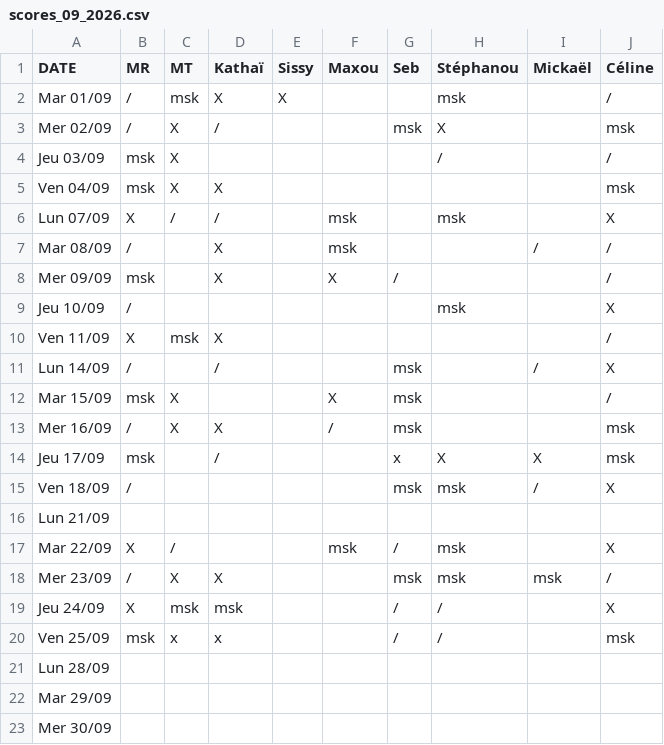
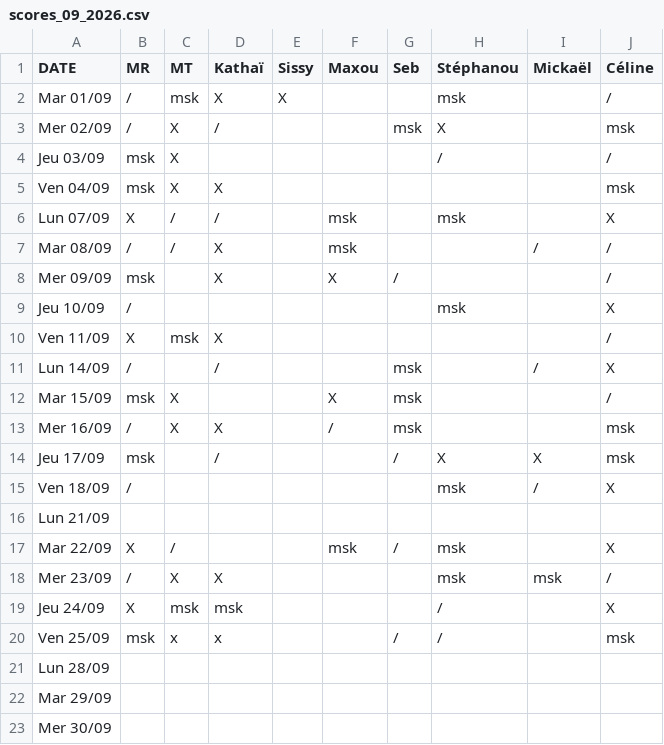
Before and after one commit to rush-boy/win-ramy-scores, a CSV file: scores_09_2026.csv, drawn as a sheet.

Commit message:
Mise à jour manuelle

```diff
--- a/scores_09_2026.csv
+++ b/scores_09_2026.csv
@@ -6,3 +6,3 @@ Ven 04/09,msk,X,X,,,,,,msk
 Lun 07/09,X,/,/,,msk,,msk,,X
-Mar 08/09,/,,X,,msk,,,/,/
+Mar 08/09,/,/,X,,msk,,,/,/
 Mer 09/09,msk,,X,,X,/,,,/
@@ -13,8 +13,8 @@ Mar 15/09,msk,X,,,X,msk,,,/
 Mer 16/09,/,X,X,,/,msk,,,msk
-Jeu 17/09,msk,,/,,,x,X,X,msk
-Ven 18/09,/,,,,,msk,msk,/,X
+Jeu 17/09,msk,,/,,,/,X,X,msk
+Ven 18/09,/,,,,,,msk,/,X
 Lun 21/09,,,,,,,,,
 Mar 22/09,X,/,,,msk,/,msk,,X
-Mer 23/09,/,X,X,,,msk,msk,msk,/
-Jeu 24/09,X,msk,msk,,,/,/,,X
+Mer 23/09,/,X,X,,,,msk,msk,/
+Jeu 24/09,X,msk,msk,,,,/,,X
 Ven 25/09,msk,x,x,,,/,/,,msk
```
